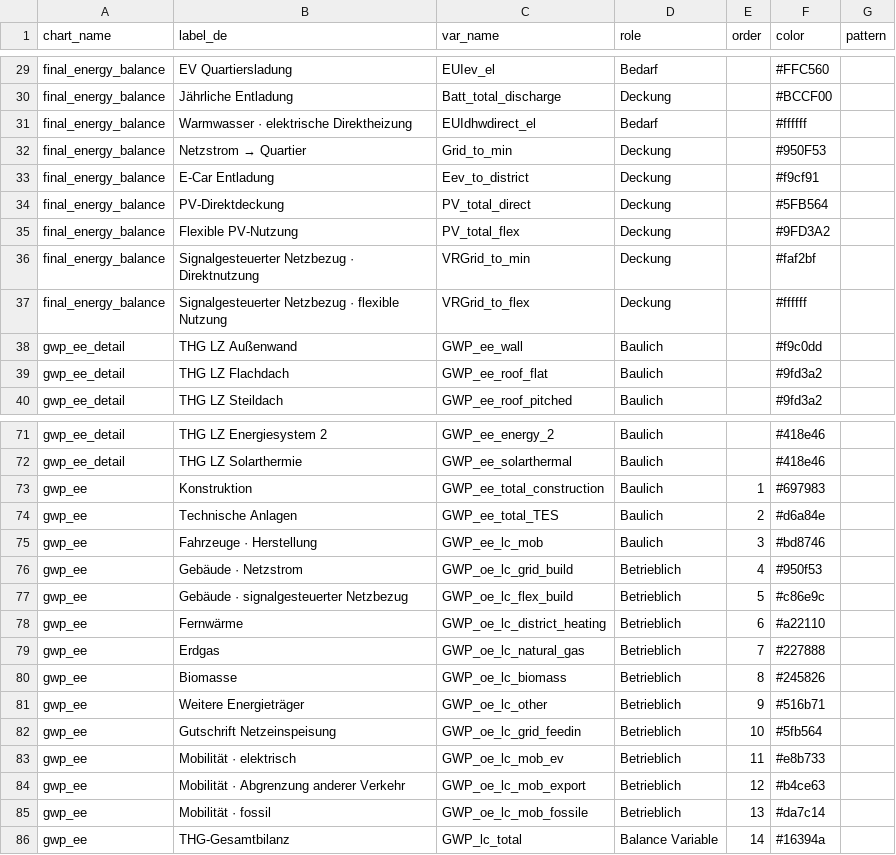
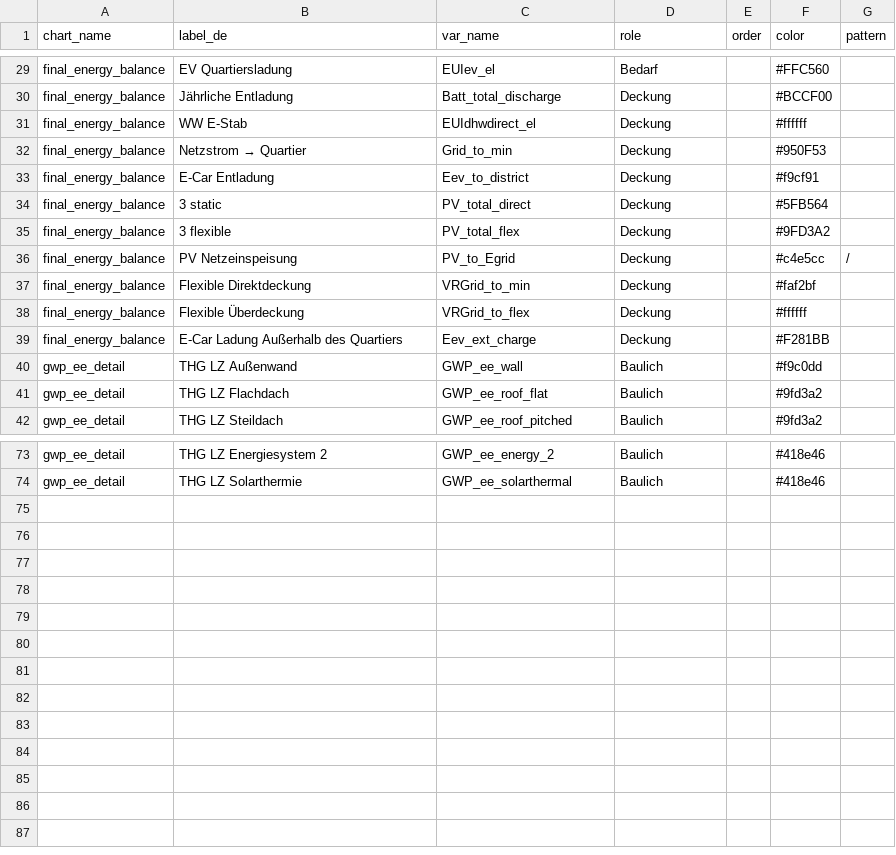
Before and after one commit to simonschaluppe/peexcel, a CSV file: data/schemas/1.13.1_dev/CHART_metadata.csv, drawn as a sheet; only a part is shown, gaps mark what is left out; the diff covers the shown part only.

Commit message:
schema update

```diff
--- a/data/schemas/1.13.1_dev/CHART_metadata.csv
+++ b/data/schemas/1.13.1_dev/CHART_metadata.csv
@@ -30,9 +30,11 @@ final_energy_balance;EV Quartiersladung;EUIev_el;Bedarf;;#FFC560;
 final_energy_balance;Jährliche Entladung;Batt_total_discharge;Deckung;;#BCCF00;
-final_energy_balance;Warmwasser · elektrische Direktheizung;EUIdhwdirect_el;Bedarf;;#ffffff;
+final_energy_balance;WW E-Stab;EUIdhwdirect_el;Deckung;;#ffffff;
 final_energy_balance;Netzstrom → Quartier;Grid_to_min;Deckung;;#950F53;
 final_energy_balance;E-Car Entladung;Eev_to_district;Deckung;;#f9cf91;
-final_energy_balance;PV-Direktdeckung;PV_total_direct;Deckung;;#5FB564;
-final_energy_balance;Flexible PV-Nutzung;PV_total_flex;Deckung;;#9FD3A2;
-final_energy_balance;Signalgesteuerter Netzbezug · Direktnutzung;VRGrid_to_min;Deckung;;#faf2bf;
-final_energy_balance;Signalgesteuerter Netzbezug · flexible Nutzung;VRGrid_to_flex;Deckung;;#ffffff;
+final_energy_balance;3 static;PV_total_direct;Deckung;;#5FB564;
+final_energy_balance;3 flexible;PV_total_flex;Deckung;;#9FD3A2;
+final_energy_balance;PV Netzeinspeisung;PV_to_Egrid;Deckung;;#c4e5cc;/
+final_energy_balance;Flexible Direktdeckung;VRGrid_to_min;Deckung;;#faf2bf;
+final_energy_balance;Flexible Überdeckung;VRGrid_to_flex;Deckung;;#ffffff;
+final_energy_balance;E-Car Ladung Außerhalb des Quartiers;Eev_ext_charge;Deckung;;#F281BB;
 gwp_ee_detail;THG LZ Außenwand;GWP_ee_wall;Baulich;;#f9c0dd;
@@ -72,15 +74 @@ gwp_ee_detail;THG LZ Energiesystem 2;GWP_ee_energy_2;Baulich;;#418e46;
 gwp_ee_detail;THG LZ Solarthermie;GWP_ee_solarthermal;Baulich;;#418e46;
-gwp_ee;Konstruktion;GWP_ee_total_construction;Baulich;1;#697983;
-gwp_ee;Technische Anlagen;GWP_ee_total_TES;Baulich;2;#d6a84e;
-gwp_ee;Fahrzeuge · Herstellung;GWP_ee_lc_mob;Baulich;3;#bd8746;
-gwp_ee;Gebäude · Netzstrom;GWP_oe_lc_grid_build;Betrieblich;4;#950f53;
-gwp_ee;Gebäude · signalgesteuerter Netzbezug;GWP_oe_lc_flex_build;Betrieblich;5;#c86e9c;
-gwp_ee;Fernwärme;GWP_oe_lc_district_heating;Betrieblich;6;#a22110;
-gwp_ee;Erdgas;GWP_oe_lc_natural_gas;Betrieblich;7;#227888;
-gwp_ee;Biomasse;GWP_oe_lc_biomass;Betrieblich;8;#245826;
-gwp_ee;Weitere Energieträger;GWP_oe_lc_other;Betrieblich;9;#516b71;
-gwp_ee;Gutschrift Netzeinspeisung;GWP_oe_lc_grid_feedin;Betrieblich;10;#5fb564;
-gwp_ee;Mobilität · elektrisch;GWP_oe_lc_mob_ev;Betrieblich;11;#e8b733;
-gwp_ee;Mobilität · Abgrenzung anderer Verkehr;GWP_oe_lc_mob_export;Betrieblich;12;#b4ce63;
-gwp_ee;Mobilität · fossil;GWP_oe_lc_mob_fossile;Betrieblich;13;#da7c14;
-gwp_ee;THG-Gesamtbilanz;GWP_lc_total;Balance Variable;14;#16394a;
```
Also changed, not shown: 1 edited cell elsewhere in this file, data/schemas/1.13.1_dev/IN.csv, data/schemas/1.13.1_dev/OUT.csv, 6 other files.
